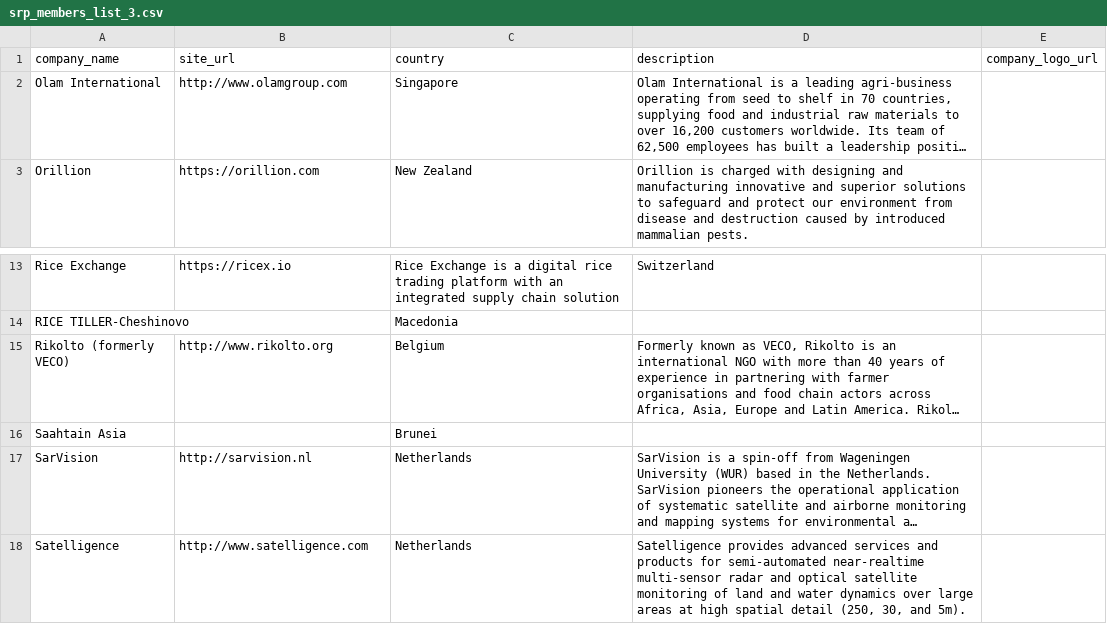
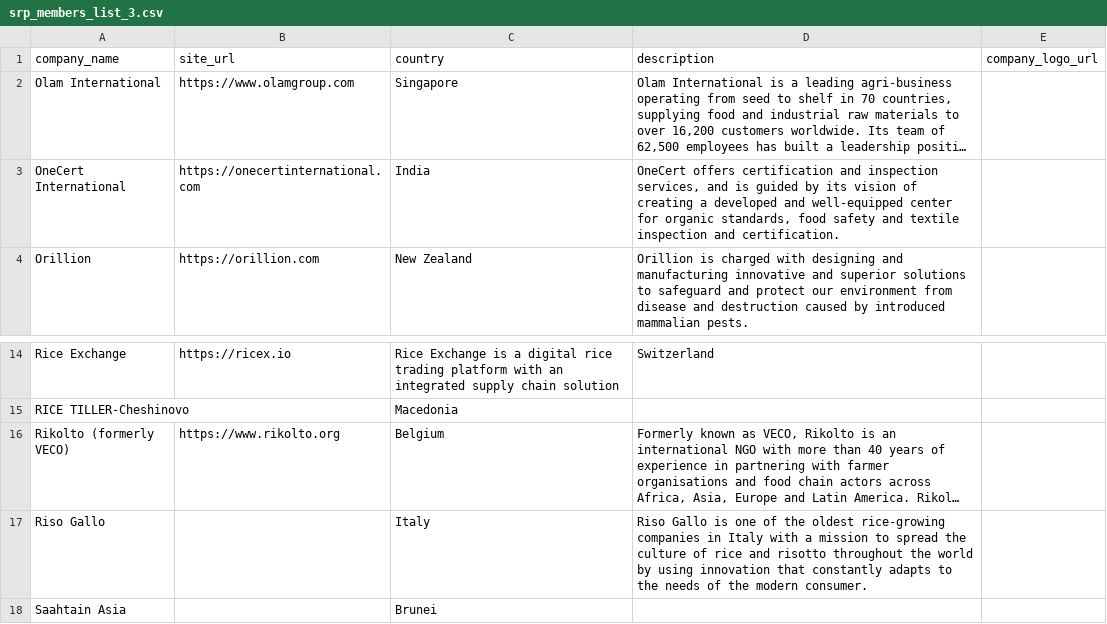
Before and after one commit to sustainablericeplatform/sustainablericeplatform.github.io, a CSV file: _data/srp_members_list_3.csv, drawn as a sheet; only a part is shown, gaps mark what is left out; the shorter side is filled out with more unchanged rows; long unchanged cells end in …; addresses are those after the commit; the diff names each change by its address in the sheet, - before the commit and + after, or states it on an @@ line.

Commit message:
Update srp_members_list_3.csv

```diff
--- a/_data/srp_members_list_3.csv
+++ b/_data/srp_members_list_3.csv
-B2 (site_url): http://www.olamgroup.com
+B2 (site_url): https://www.olamgroup.com
+row 3: OneCert International | https://onecertinternational.com | India | OneCert offers certification and inspection services, and is guided by its vision of creating a developed and well-equipped center for organic standards, food safety and textile inspection and certification.
-B16 (site_url): http://www.rikolto.org
+B16 (site_url): https://www.rikolto.org
+row 17: Riso Gallo |  | Italy | Riso Gallo is one of the oldest rice-growing companies in Italy with a mission to spread the culture of rice and risotto throughout the world by using innovation that constantly adapts to the needs of the modern consumer.
```
